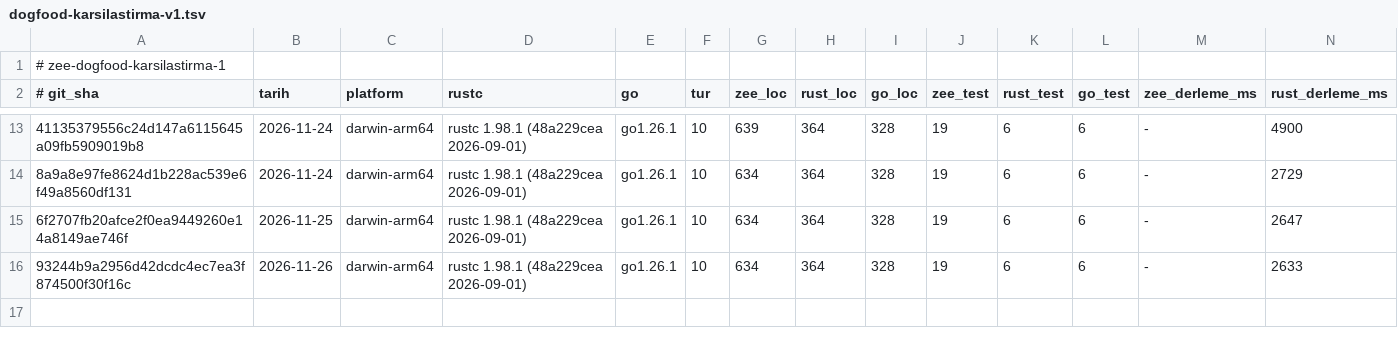
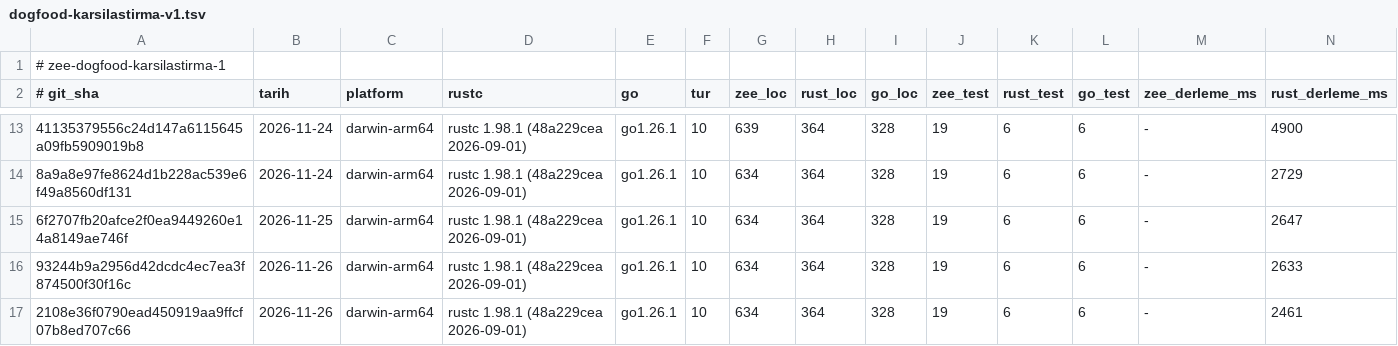
Before and after one commit to merbay-erp/zee, a TSV file: docs/dogfood-karsilastirma-v1.tsv, drawn as a sheet; only a part is shown, gaps mark what is left out; rows hold the shown columns only; the diff names each change by its address in the sheet, - before the commit and + after, or states it on an @@ line.

```diff
--- a/docs/dogfood-karsilastirma-v1.tsv
+++ b/docs/dogfood-karsilastirma-v1.tsv
+row 17: 2108e36f0790ead450919aa9ffcf07b8ed707c66 | 2026-11-26 | darwin-arm64 | rustc 1.98.1 (48a229cea 2026-09-01) | go1.26.1 | 10 | 634 | 364 | 328 | 19 | 6 | 6 | - | 2461
```
Also changed, not shown: 1 other file.
